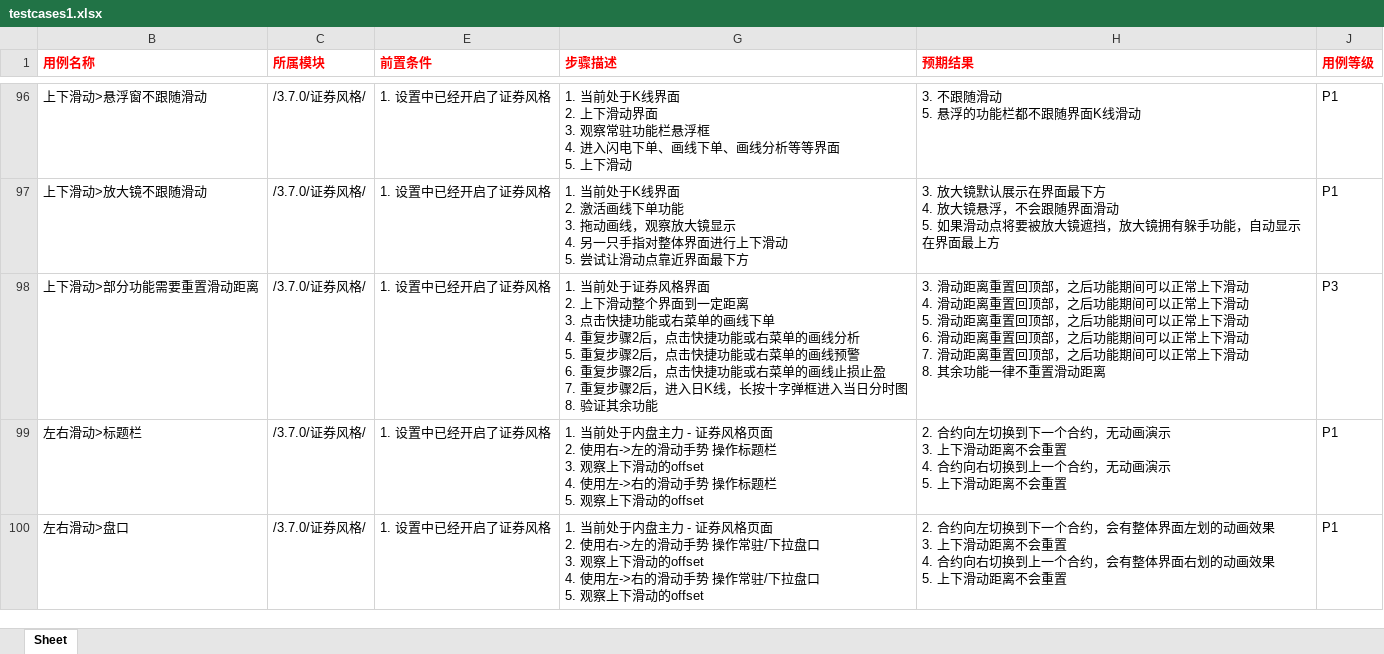
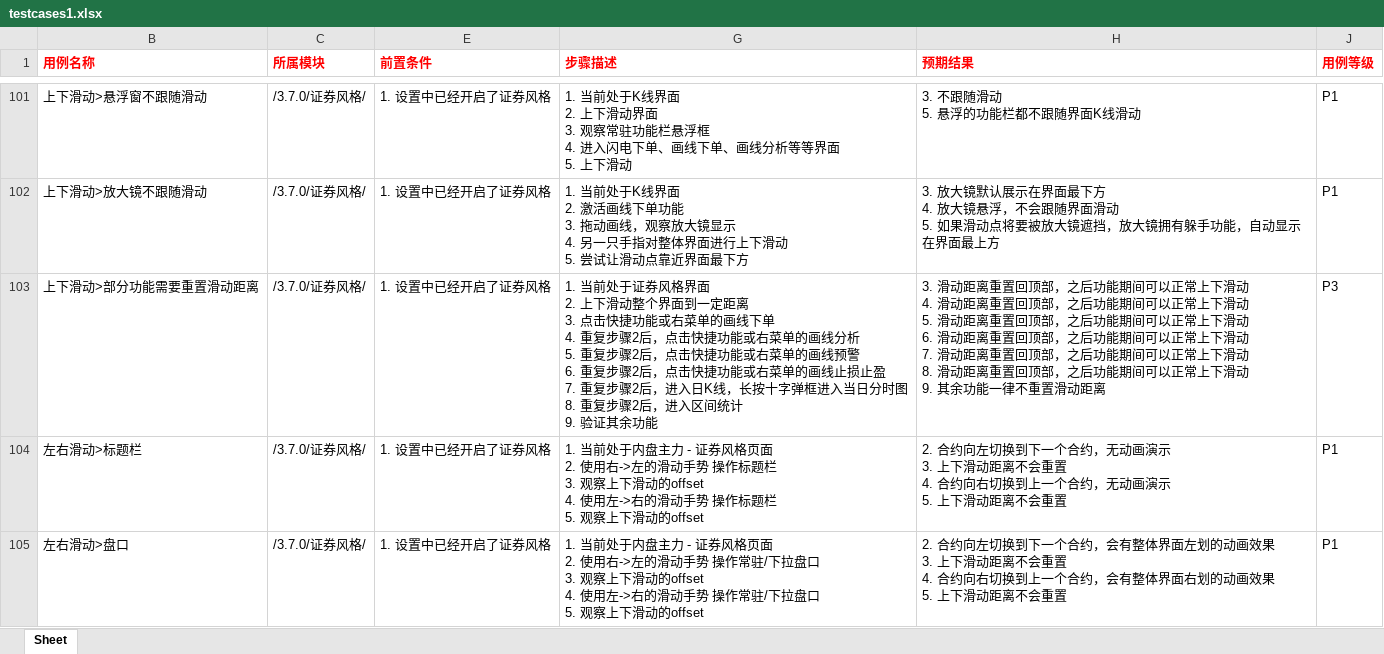
Before and after one commit to julystone/xmind2testcase, an Excel workbook: tempFiles/testcases1.xlsx, sheet Sheet, drawn as a sheet; only a part is shown, gaps mark what is left out; values as stored, in another font and other column widths than the file's, no borders; addresses are those after the commit; ↵ is a line break in a cell; the diff covers the shown part only; the diff names each change by its address in the sheet, - before the commit and + after, or states it on an @@ line.

```diff
--- a/tempFiles/testcases1.xlsx (sheet Sheet)
+++ b/tempFiles/testcases1.xlsx (sheet Sheet)
-G103 (步骤描述): …时图 ↵ 8. 验证其余…
+G103 (步骤描述): …时图 ↵ 8. 重复步骤2后，进入区间统计 ↵ 9. 验证其余…
-H103 (预期结果): …滑动 ↵ 8. 其余功能…
+H103 (预期结果): …滑动 ↵ 8. 滑动距离重置回顶部，之后功能期间可以正常上下滑动 ↵ 9. 其余功能…
```
Also changed, not shown: 10 added rows, 2 removed rows and 27 edited cells elsewhere in this sheet, hidden cells, 5 other files.
